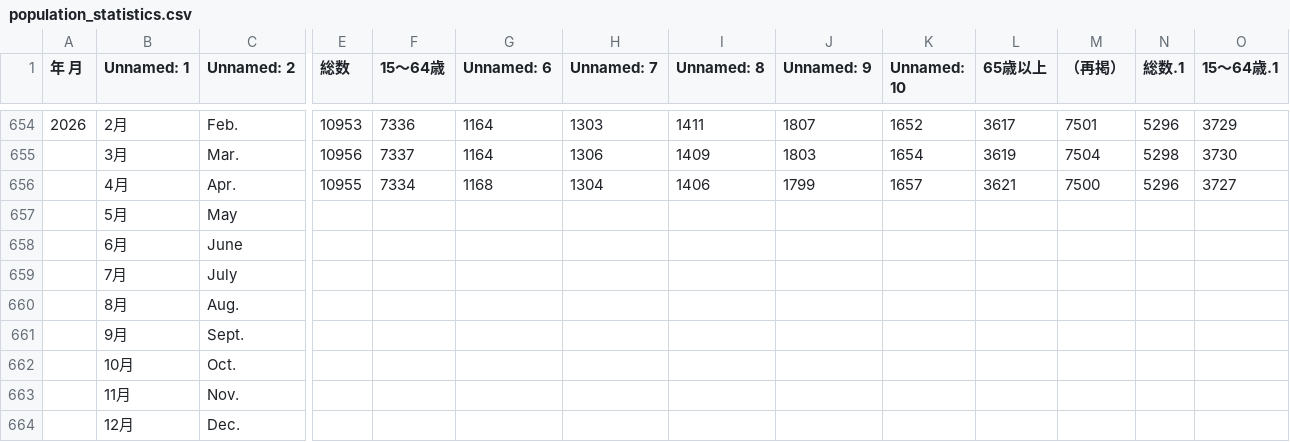
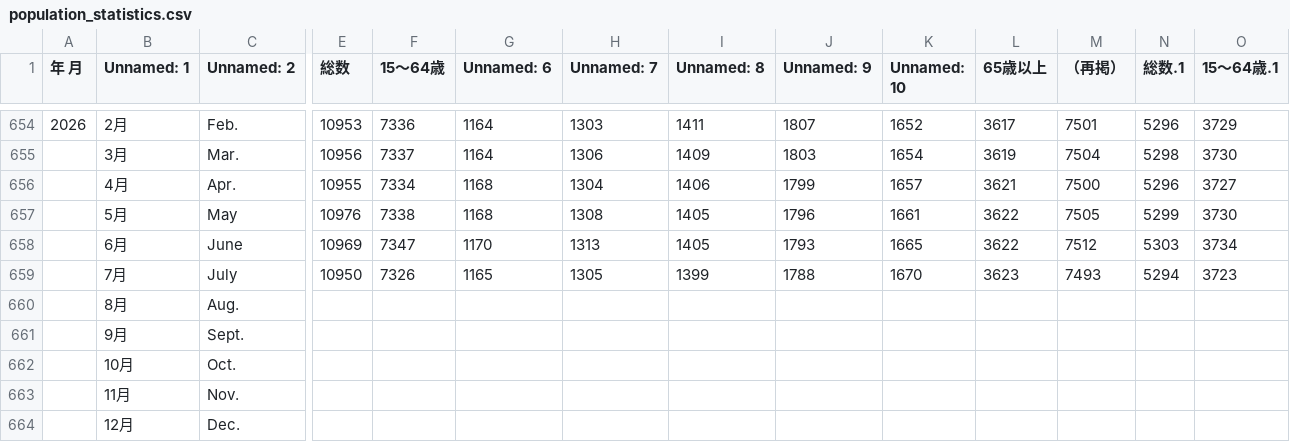
Before and after one commit to ponkansh6/nextjstest, a CSV file: data/source/population_statistics.csv, drawn as a sheet; only a part is shown, gaps mark what is left out; removed rows and columns are numbered as before the commit, all else as after; rows hold the shown columns only; the diff names each change by its address in the sheet, - before the commit and + after, or states it on an @@ line.

```diff
--- a/data/source/population_statistics.csv
+++ b/data/source/population_statistics.csv
-row 657:  | 5月 | May
-row 658:  | 6月 | June
-row 659:  | 7月 | July
+row 657:  | 5月 | May | 10976 | 7338 | 1168 | 1308 | 1405 | 1796 | 1661 | 3622 | 7505 | 5299 | 3730
+row 658:  | 6月 | June | 10969 | 7347 | 1170 | 1313 | 1405 | 1793 | 1665 | 3622 | 7512 | 5303 | 3734
+row 659:  | 7月 | July | 10950 | 7326 | 1165 | 1305 | 1399 | 1788 | 1670 | 3623 | 7493 | 5294 | 3723
```
Also changed, not shown: 7 other files.
